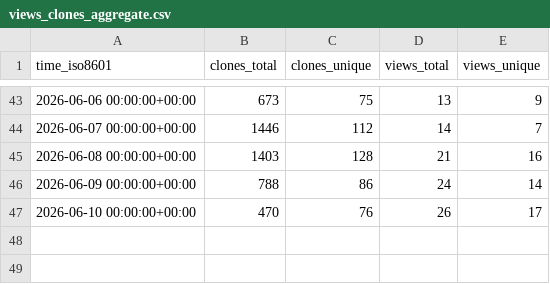
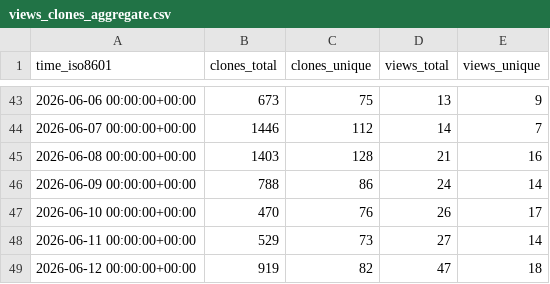
Before and after one commit to SAP/e-mobility-charging-stations-simulator, a CSV file: SAP/e-mobility-charging-stations-simulator/ghrs-data/views_clones_aggregate.csv, drawn as a sheet; only a part is shown, gaps mark what is left out.

```diff
--- a/SAP/e-mobility-charging-stations-simulator/ghrs-data/views_clones_aggregate.csv
+++ b/SAP/e-mobility-charging-stations-simulator/ghrs-data/views_clones_aggregate.csv
@@ -47 +47,3 @@ time_iso8601,clones_total,clones_unique,views_total,views_unique
 2026-06-10 00:00:00+00:00,470,76,26,17
+2026-06-11 00:00:00+00:00,529,73,27,14
+2026-06-12 00:00:00+00:00,919,82,47,18
```
Also changed, not shown: 1 other file.
